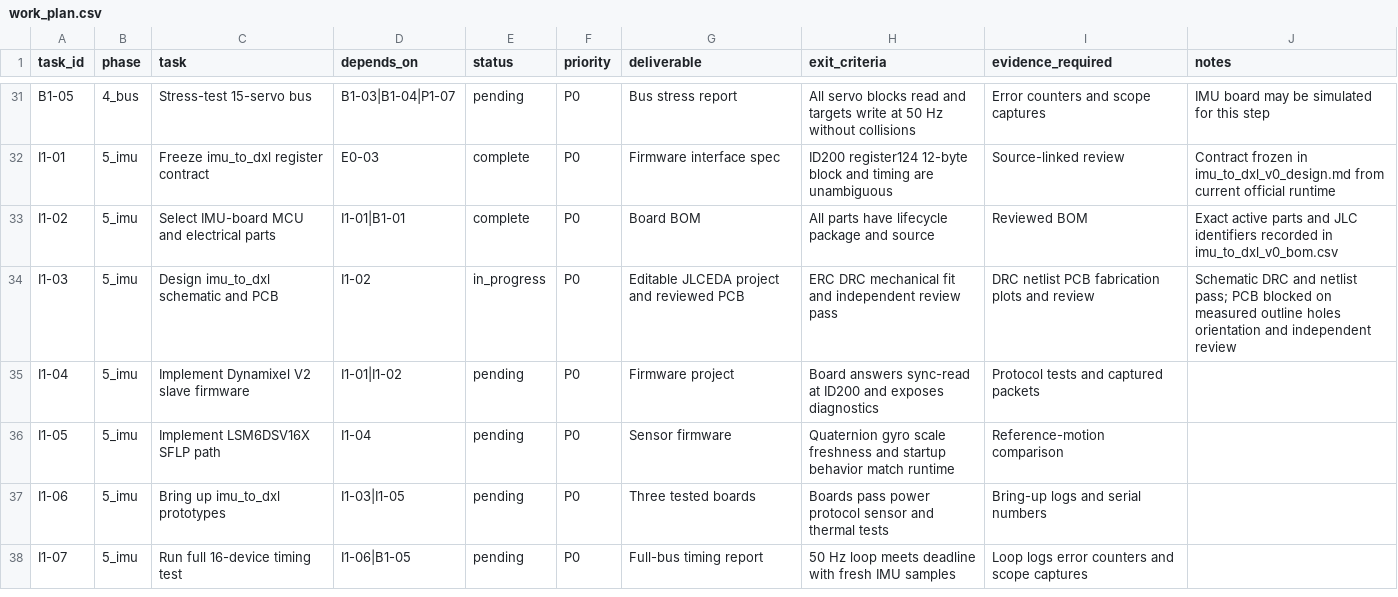
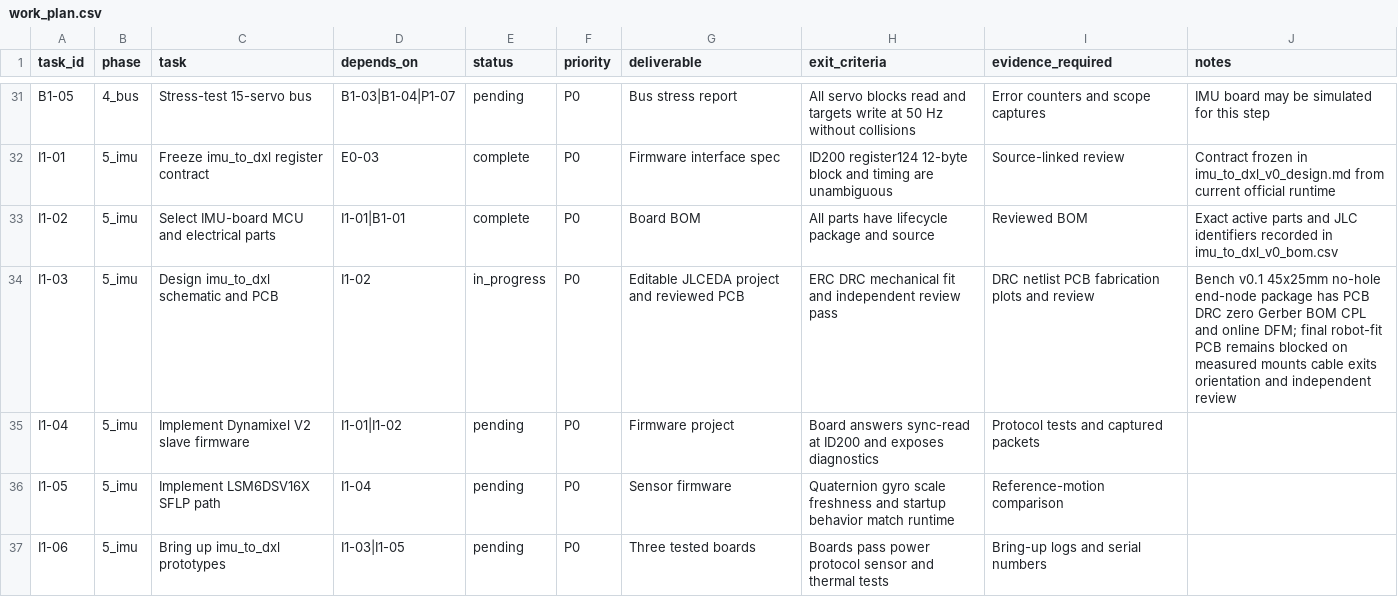
Before and after one commit to atrl/microduck_rl, a CSV file: docs/hardware/work_plan.csv, drawn as a sheet; only a part is shown, gaps mark what is left out; the shorter side is filled out with more unchanged rows.

```diff
--- a/docs/hardware/work_plan.csv
+++ b/docs/hardware/work_plan.csv
@@ -33,3 +33,3 @@ I1-01,5_imu,Freeze imu_to_dxl register contract,E0-03,complete,P0,Firmware inter
 I1-02,5_imu,Select IMU-board MCU and electrical parts,I1-01|B1-01,complete,P0,Board BOM,All parts have lifecycle package and source,Reviewed BOM,Exact active parts and JLC identifiers recorded in imu_to_dxl_v0_bom.csv
-I1-03,5_imu,Design imu_to_dxl schematic and PCB,I1-02,in_progress,P0,Editable JLCEDA project and reviewed PCB,ERC DRC mechanical fit and independent review pass,DRC netlist PCB fabrication plots and review,Schematic DRC and netlist pass; PCB blocked on measured outline holes orientation and independent review
+I1-03,5_imu,Design imu_to_dxl schematic and PCB,I1-02,in_progress,P0,Editable JLCEDA project and reviewed PCB,ERC DRC mechanical fit and independent review pass,DRC netlist PCB fabrication plots and review,Bench v0.1 45x25mm no-hole end-node package has PCB DRC zero Gerber BOM CPL and online DFM; final robot-fit PCB remains blocked on measured mounts cable exits orientation and independent review
 I1-04,5_imu,Implement Dynamixel V2 slave firmware,I1-01|I1-02,pending,P0,Firmware project,Board answers sync-read at ID200 and exposes diagnostics,Protocol tests and captured packets,
```
Also changed, not shown: docs/hardware/imu_to_dxl_v0_bom.csv, docs/hardware/microduck_bom.csv, 11 other files.
